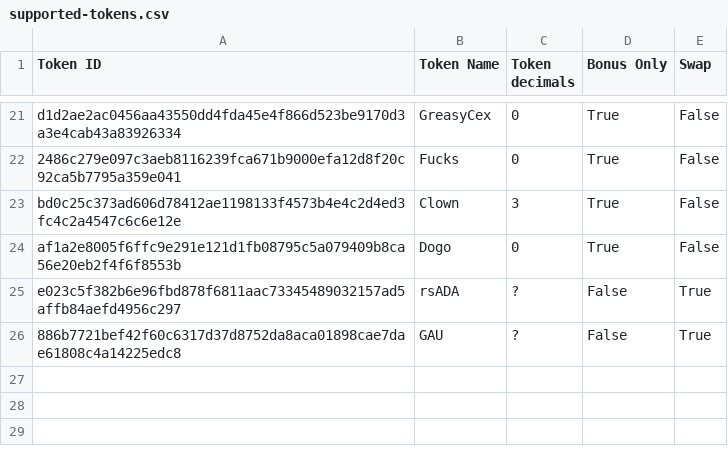
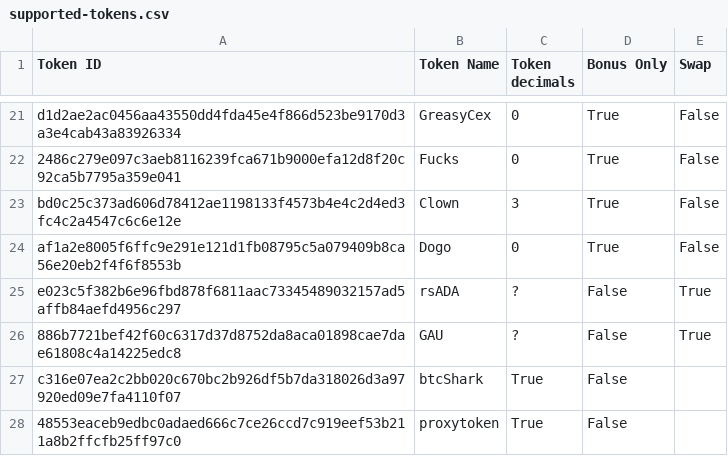
Before and after one commit to marctheshark3/Mining-Reward-Tokens, a CSV file: supported-tokens.csv, drawn as a sheet; only a part is shown, gaps mark what is left out.

Commit message:
Update supported-tokens.csv

```diff
--- a/supported-tokens.csv
+++ b/supported-tokens.csv
@@ -26 +26,3 @@ e023c5f382b6e96fbd878f6811aac73345489032157ad5affb84aefd4956c297,rsADA,?,False,T
 886b7721bef42f60c6317d37d8752da8aca01898cae7dae61808c4a14225edc8,GAU,?,False,True
+c316e07ea2c2bb020c670bc2b926df5b7da318026d3a97920ed09e7fa4110f07,btcShark,True,False
+48553eaceb9edbc0adaed666c7ce26ccd7c919eef53b211a8b2ffcfb25ff97c0,proxytoken,True,False
```
